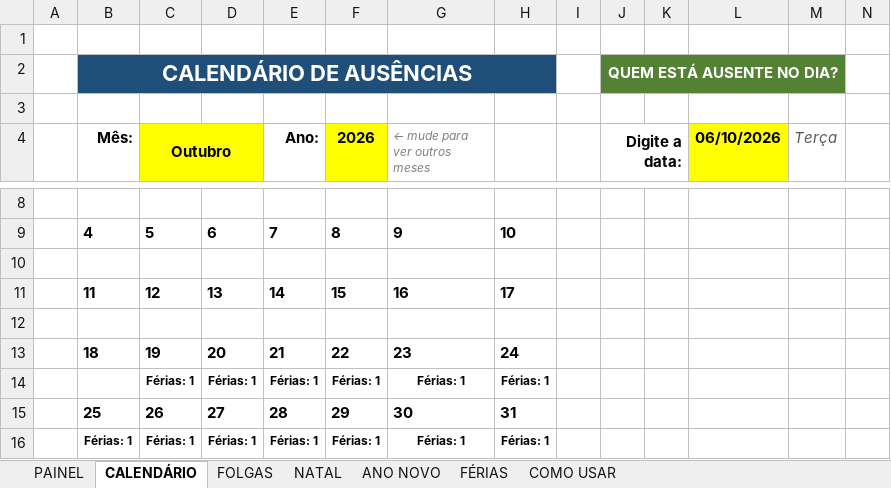
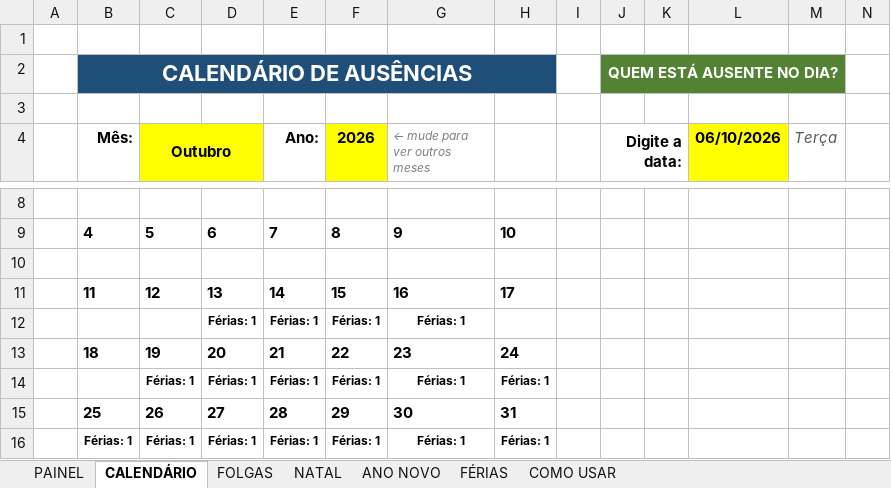
Before and after one commit to RaphaelKT/CEJP, an Excel workbook: planilhas/ESCALA_ORGANIZADA_POR_ABAS_AUTOMATIZADA.xlsx, sheet CALENDÁRIO, drawn as a sheet; only a part is shown, gaps mark what is left out; values as stored, in another font and other column widths than the file's, no borders; conditional formats not drawn; the diff names each change by its address in the sheet, - before the commit and + after, or states it on an @@ line.

```diff
--- a/planilhas/ESCALA_ORGANIZADA_POR_ABAS_AUTOMATIZADA.xlsx (sheet CALENDÁRIO)
+++ b/planilhas/ESCALA_ORGANIZADA_POR_ABAS_AUTOMATIZADA.xlsx (sheet CALENDÁRIO)
-row 12: (empty)
+row 12:  |  |  | Férias: 1 | Férias: 1 | Férias: 1 | Férias: 1
```
Also changed, not shown: sheet FÉRIAS, sheet PAINEL, sheet FOLGAS, formulas that keep their value, hidden cells.
